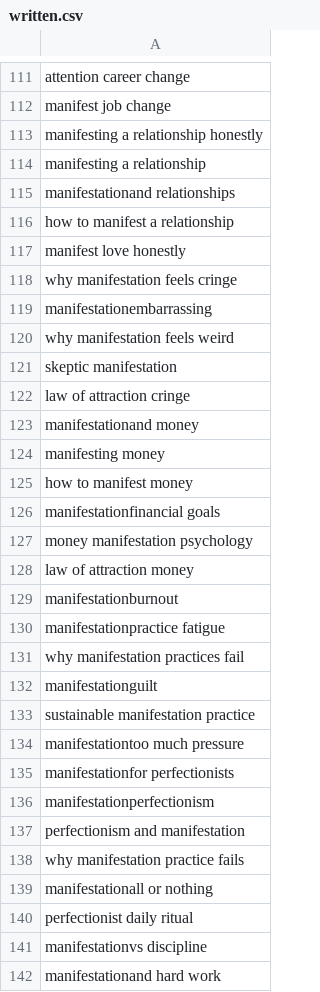
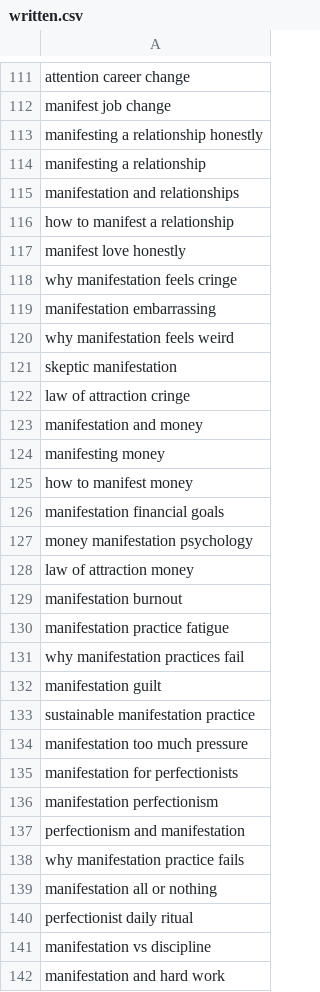
Before and after one commit to charliesheep7/demiwebsite, a CSV file: .claude/skills/demimanifest-blog-writer/written.csv, drawn as a sheet; only a part is shown, gaps mark what is left out; the diff covers the shown part only.

Commit message:
fix: correct written.csv keyword spacing

```diff
--- a/.claude/skills/demimanifest-blog-writer/written.csv
+++ b/.claude/skills/demimanifest-blog-writer/written.csv
@@ -114,3 +114,3 @@ manifesting a relationship honestly
 manifesting a relationship
-manifestationand relationships
+manifestation and relationships
 how to manifest a relationship
@@ -118,3 +118,3 @@ manifest love honestly
 why manifestation feels cringe
-manifestationembarrassing
+manifestation embarrassing
 why manifestation feels weird
@@ -122,21 +122,21 @@ skeptic manifestation
 law of attraction cringe
-manifestationand money
+manifestation and money
 manifesting money
 how to manifest money
-manifestationfinancial goals
+manifestation financial goals
 money manifestation psychology
 law of attraction money
-manifestationburnout
-manifestationpractice fatigue
+manifestation burnout
+manifestation practice fatigue
 why manifestation practices fail
-manifestationguilt
+manifestation guilt
 sustainable manifestation practice
-manifestationtoo much pressure
-manifestationfor perfectionists
-manifestationperfectionism
+manifestation too much pressure
+manifestation for perfectionists
+manifestation perfectionism
 perfectionism and manifestation
 why manifestation practice fails
-manifestationall or nothing
+manifestation all or nothing
 perfectionist daily ritual
-manifestationvs discipline
-manifestationand hard work
+manifestation vs discipline
+manifestation and hard work
```
Also changed, not shown: 39 edited cells elsewhere in this file.
